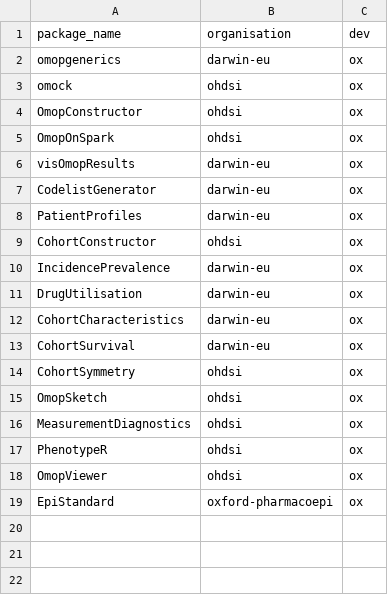
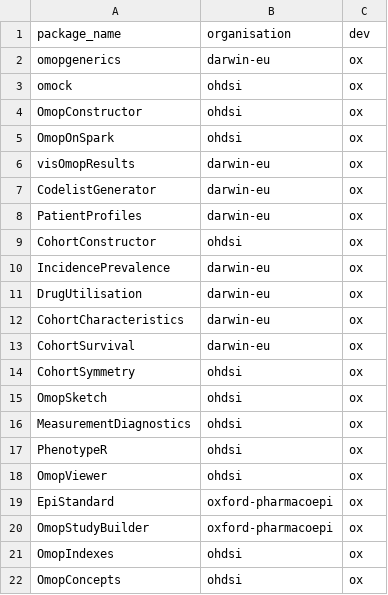
Before and after one commit to oxford-pharmacoepi/Oxinfer, a CSV file: newsletter/packages.csv, drawn as a sheet.

```diff
--- a/newsletter/packages.csv
+++ b/newsletter/packages.csv
@@ -19 +19,4 @@ OmopViewer, ohdsi, ox
 EpiStandard, oxford-pharmacoepi, ox
+OmopStudyBuilder, oxford-pharmacoepi, ox
+OmopIndexes, ohdsi, ox
+OmopConcepts, ohdsi, ox
```
Also changed, not shown: 2 other files.
